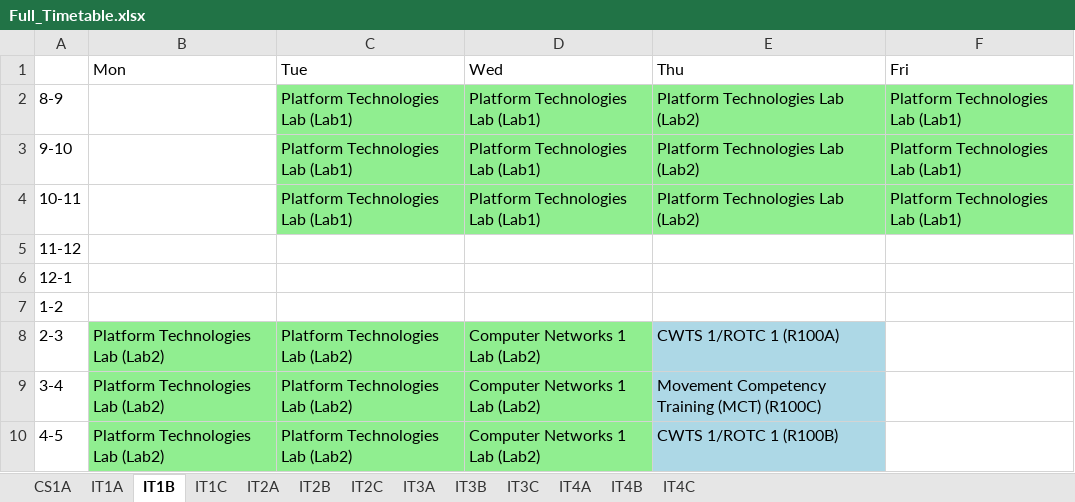
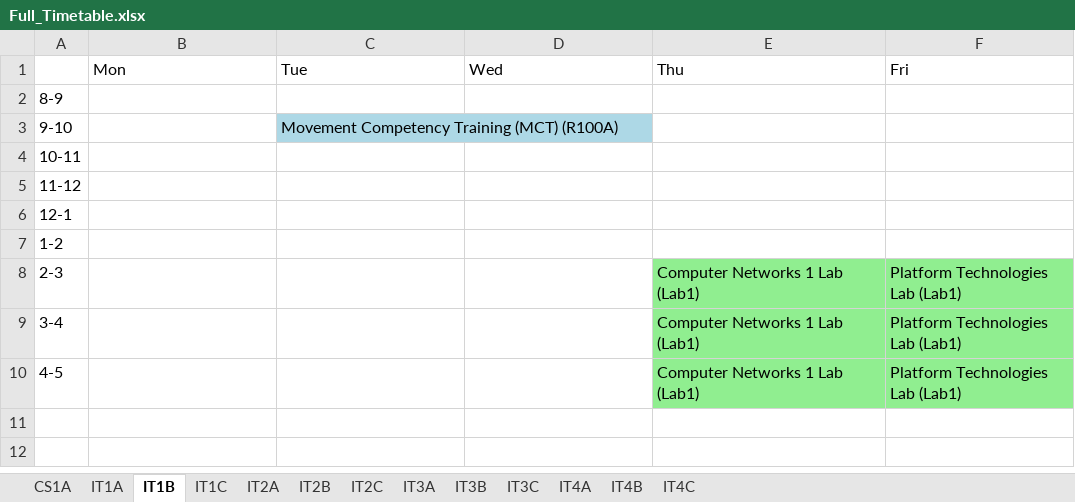
Before and after one commit to FraN-onLine/Operations-Research, an Excel workbook: Full_Timetable.xlsx, sheet IT1B, drawn as a sheet; values as stored, in another font and other column widths than the file's, no borders; the diff names each change by its address in the sheet, - before the commit and + after, or states it on an @@ line.

```diff
--- a/Full_Timetable.xlsx (sheet IT1B)
+++ b/Full_Timetable.xlsx (sheet IT1B)
-C2: Platform Technologies Lab (Lab1)
+C2: (empty)
-C2:F2 fill: #90EE90
+C2:F2 fill: none
-D2:D4: Platform Technologies Lab (Lab1)
+D2:D4: (empty)
-E2:E4: Platform Technologies Lab (Lab2)
+E2:E4: (empty)
-F2:F4: Platform Technologies Lab (Lab1)
+F2:F4: (empty)
-C3: Platform Technologies Lab (Lab1)
+C3: Movement Competency Training (MCT) (R100A)
-C3 fill: #90EE90
+C3 fill: #ADD8E6
-D3:F3 fill: #90EE90
+D3:F3 fill: none
-C4: Platform Technologies Lab (Lab1)
+C4: (empty)
-C4:F4 fill: #90EE90
+C4:F4 fill: none
-B8:B10: Platform Technologies Lab (Lab2)
+B8:B10: (empty)
-B8:D10 fill: #90EE90
+B8:D10 fill: none
-C8:C10: Platform Technologies Lab (Lab2)
+C8:C10: (empty)
-D8:D10: Computer Networks 1 Lab (Lab2)
+D8:D10: (empty)
-E8: CWTS 1/ROTC 1 (R100A)
+E8: Computer Networks 1 Lab (Lab1)
-E8:E10 fill: #ADD8E6
+E8:E10 fill: #90EE90
-F8:F10: (empty)
+F8:F10: Platform Technologies Lab (Lab1)
-F8:F10 fill: none
+F8:F10 fill: #90EE90
-E9: Movement Competency Training (MCT) (R100C)
+E9: Computer Networks 1 Lab (Lab1)
-E10: CWTS 1/ROTC 1 (R100B)
+E10: Computer Networks 1 Lab (Lab1)
```
Also changed, not shown: sheet IT3A, sheet IT1A, sheet IT2B, sheet IT3C, sheet IT3B, sheet IT4B, 6 more sheets, 1 other file.
